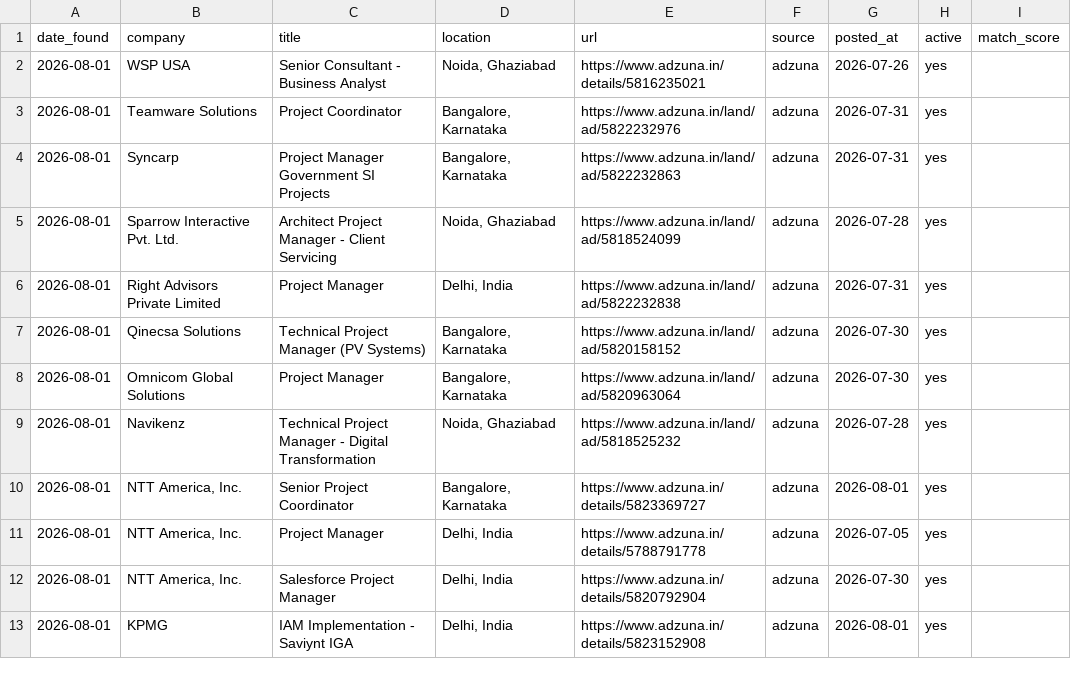
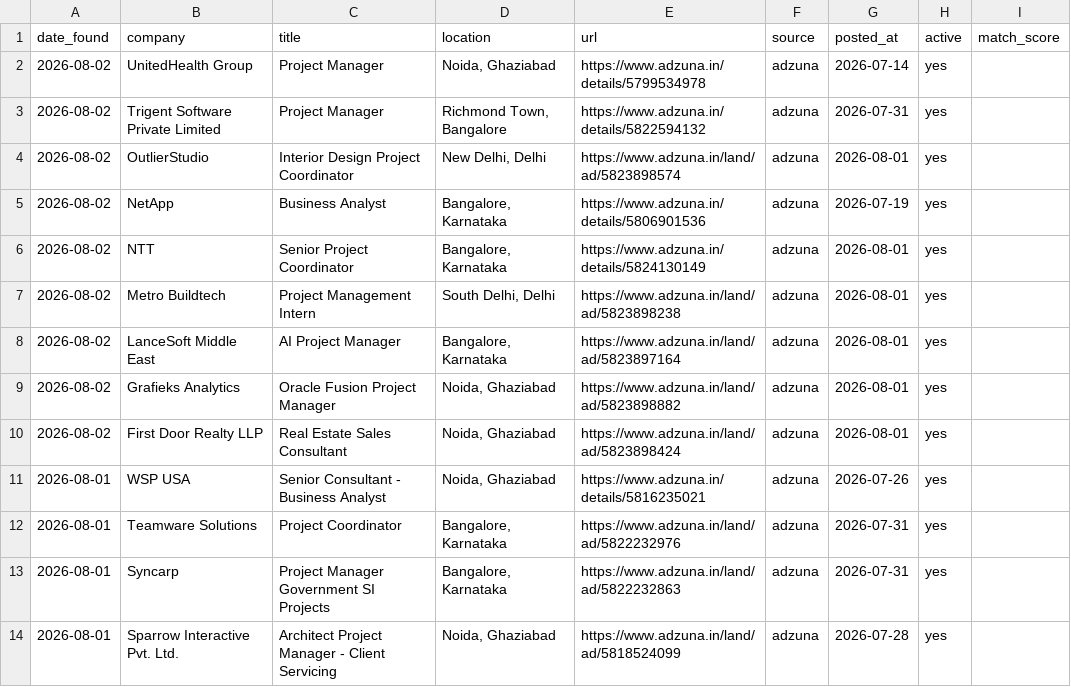
Before and after one commit to pratyushp21/job-scraper, a CSV file: data/jobs.csv, drawn as a sheet; only a part is shown; the shorter side is filled out with more unchanged rows; the diff names each change by its address in the sheet, - before the commit and + after, or states it on an @@ line.

```diff
--- a/data/jobs.csv
+++ b/data/jobs.csv
+row 2: 2026-08-02 | UnitedHealth Group | Project Manager | Noida, Ghaziabad | https://www.adzuna.in/details/5799534978 | adzuna | 2026-07-14 | yes
+row 3: 2026-08-02 | Trigent Software Private Limited | Project Manager | Richmond Town, Bangalore | https://www.adzuna.in/details/5822594132 | adzuna | 2026-07-31 | yes
+row 4: 2026-08-02 | OutlierStudio | Interior Design Project Coordinator | New Delhi, Delhi | https://www.adzuna.in/land/ad/5823898574 | adzuna | 2026-08-01 | yes
+row 5: 2026-08-02 | NetApp | Business Analyst | Bangalore, Karnataka | https://www.adzuna.in/details/5806901536 | adzuna | 2026-07-19 | yes
+row 6: 2026-08-02 | NTT | Senior Project Coordinator | Bangalore, Karnataka | https://www.adzuna.in/details/5824130149 | adzuna | 2026-08-01 | yes
+row 7: 2026-08-02 | Metro Buildtech | Project Management Intern | South Delhi, Delhi | https://www.adzuna.in/land/ad/5823898238 | adzuna | 2026-08-01 | yes
+row 8: 2026-08-02 | LanceSoft Middle East | AI Project Manager | Bangalore, Karnataka | https://www.adzuna.in/land/ad/5823897164 | adzuna | 2026-08-01 | yes
+row 9: 2026-08-02 | Grafieks Analytics | Oracle Fusion Project Manager | Noida, Ghaziabad | https://www.adzuna.in/land/ad/5823898882 | adzuna | 2026-08-01 | yes
+row 10: 2026-08-02 | First Door Realty LLP | Real Estate Sales Consultant | Noida, Ghaziabad | https://www.adzuna.in/land/ad/5823898424 | adzuna | 2026-08-01 | yes
```
Also changed, not shown: 1 other file.
